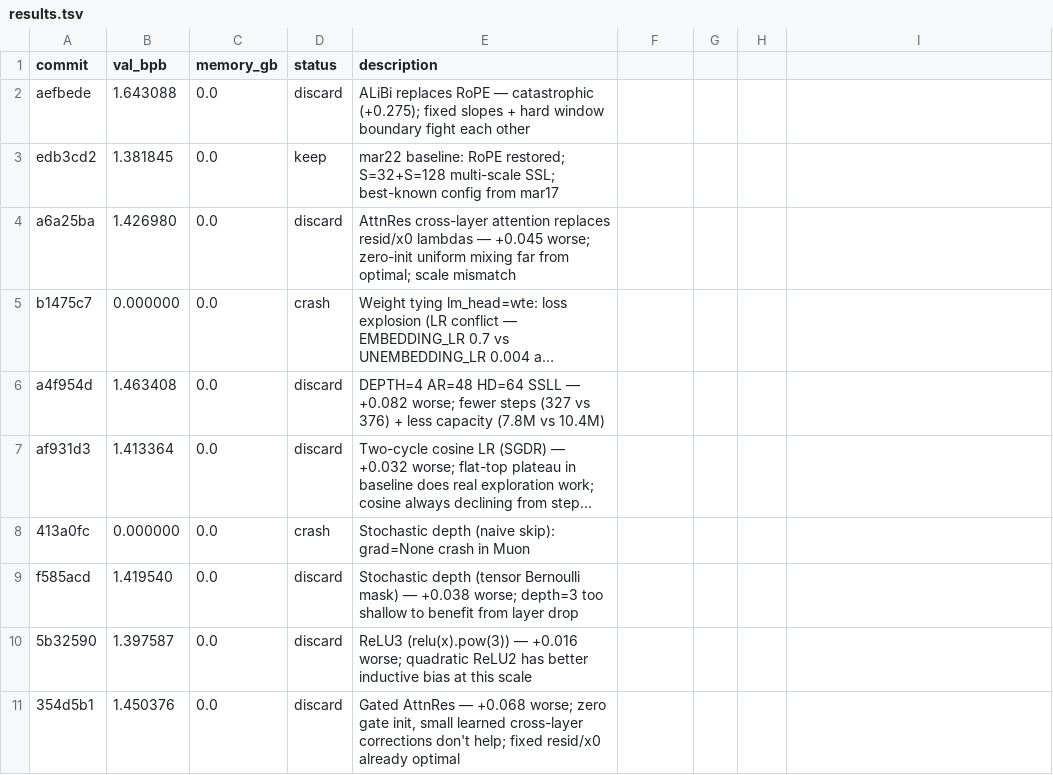
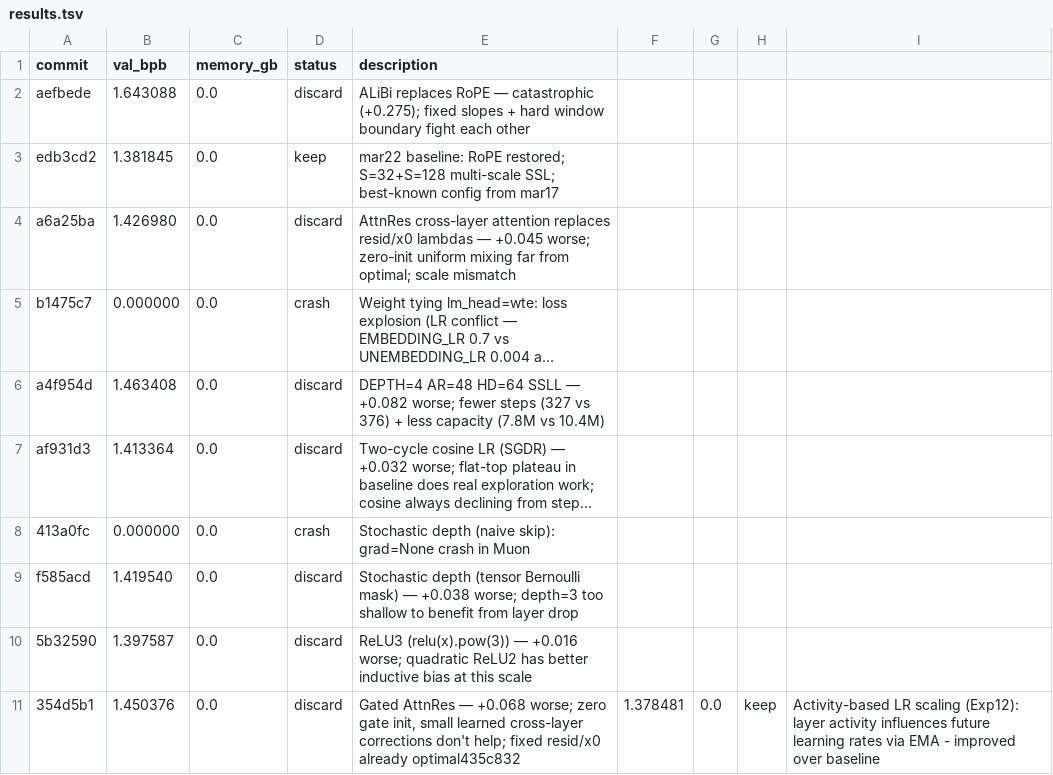
Before and after one commit to JSilvas/autoresearch-lab, a TSV file: results.tsv, drawn as a sheet; long unchanged cells end in ….

Commit message:
Exp13: MLP width expansion to 4x (c_fc and c_proj layers) -> val_bpb=1.378331 (improved over baseline 1.381845 and Exp12 1.378481)

```diff
--- a/results.tsv
+++ b/results.tsv
@@ -10,2 +10,2 @@ f585acd	1.419540	0.0	discard	Stochastic depth (tensor Bernoulli mask) — +0.038
 5b32590	1.397587	0.0	discard	ReLU3 (relu(x).pow(3)) — +0.016 worse; quadratic ReLU2 has better inductive bias at this scale
-354d5b1	1.450376	0.0	discard	Gated AttnRes — +0.068 worse; zero gate init, small learned cross-layer corrections don't help; fixed resid/x0 already optimal
+354d5b1	1.450376	0.0	discard	Gated AttnRes — +0.068 worse; zero gate init, small learned cross-layer corrections don't help; fixed resid/x0 already optimal435c832	1.378481	0.0	keep	Activity-based LR scaling (Exp12): layer activity influences future learning rates via EMA - improved over baseline
```
Also changed, not shown: 2 other files.
